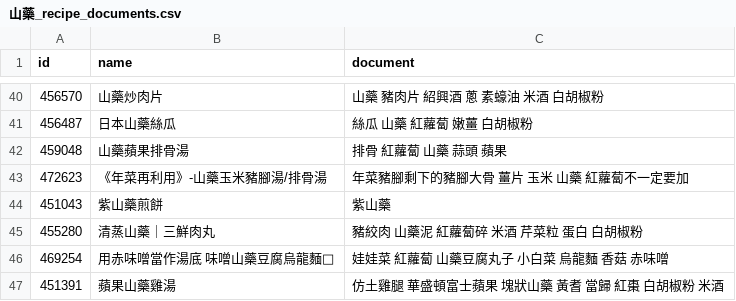
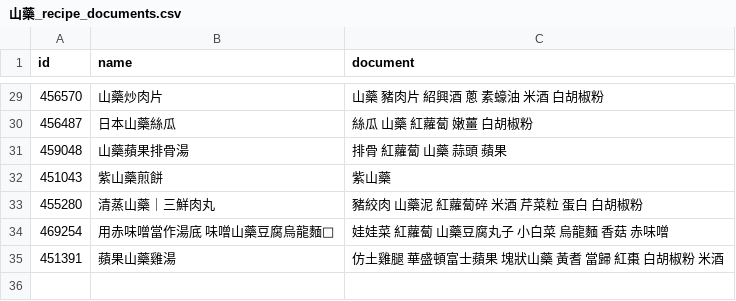
Before and after one commit to Minnni000/ai_project, a CSV file: cleaned_csv/山藥/山藥_recipe_documents.csv, drawn as a sheet; only a part is shown, gaps mark what is left out; the diff covers the shown part only.

```diff
--- a/cleaned_csv/山藥/山藥_recipe_documents.csv
+++ b/cleaned_csv/山藥/山藥_recipe_documents.csv
@@ -42,3 +31,2 @@ id,name,document
 459048,山藥蘋果排骨湯,排骨 紅蘿蔔 山藥 蒜頭 蘋果
-472623,《年菜再利用》-山藥玉米豬腳湯/排骨湯,年菜豬腳剩下的豬腳大骨 薑片 玉米 山藥 紅蘿蔔不一定要加
 451043,紫山藥煎餅,紫山藥
```
Also changed, not shown: 11 removed rows elsewhere in this file, cleaned_csv/四季豆(敏豆)/四季豆(敏豆)_recipe_documents.csv, cleaned_csv/大黃瓜/大黃瓜_recipe_documents.csv, 48 other files.
